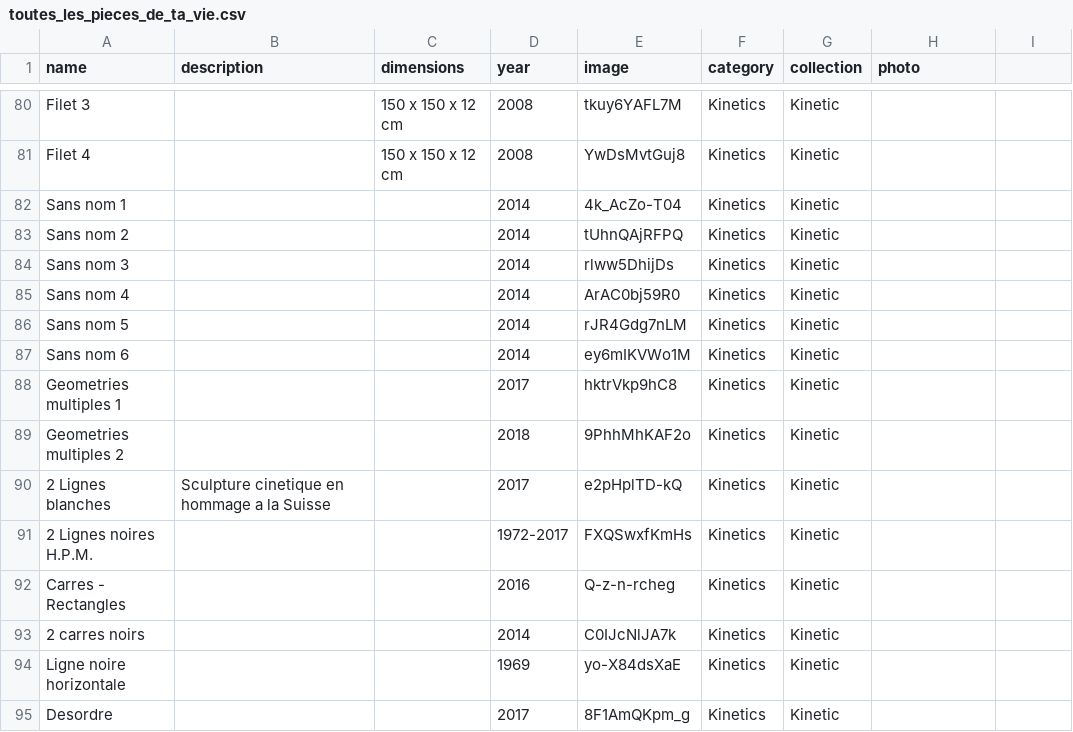
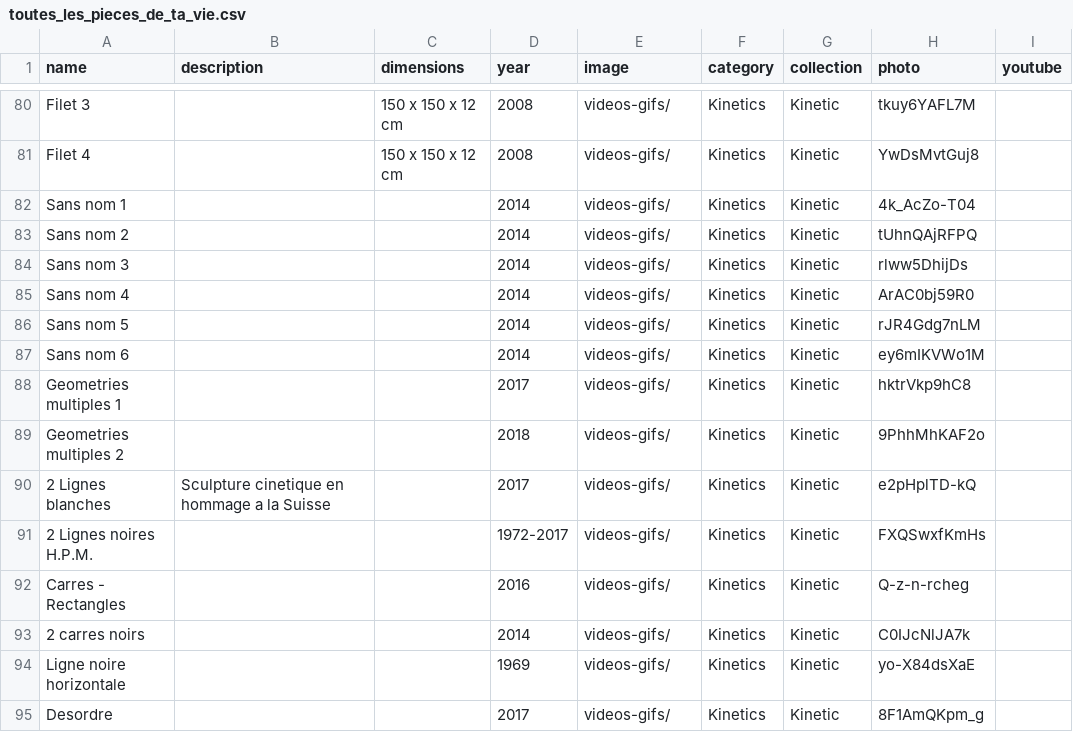
Before and after one commit to svilder/app-roger-vilder, a CSV file: lib/seeds/toutes_les_pieces_de_ta_vie.csv, drawn as a sheet; only a part is shown, gaps mark what is left out; the diff covers the shown part only; the diff names each change by its address in the sheet, - before the commit and + after, or states it on an @@ line.

```diff
--- a/lib/seeds/toutes_les_pieces_de_ta_vie.csv
+++ b/lib/seeds/toutes_les_pieces_de_ta_vie.csv
-I1: (empty)
+I1: youtube
-E80 (image): tkuy6YAFL7M
+E80 (image): videos-gifs/
-H80 (photo): (empty)
+H80 (photo): tkuy6YAFL7M
-E81 (image): YwDsMvtGuj8
+E81 (image): videos-gifs/
-H81 (photo): (empty)
+H81 (photo): YwDsMvtGuj8
-E82 (image): 4k_AcZo-T04
+E82 (image): videos-gifs/
-H82 (photo): (empty)
+H82 (photo): 4k_AcZo-T04
-E83 (image): tUhnQAjRFPQ
+E83 (image): videos-gifs/
-H83 (photo): (empty)
+H83 (photo): tUhnQAjRFPQ
-E84 (image): rlww5DhijDs
+E84 (image): videos-gifs/
-H84 (photo): (empty)
+H84 (photo): rlww5DhijDs
-E85 (image): ArAC0bj59R0
+E85 (image): videos-gifs/
-H85 (photo): (empty)
+H85 (photo): ArAC0bj59R0
-E86 (image): rJR4Gdg7nLM
+E86 (image): videos-gifs/
-H86 (photo): (empty)
+H86 (photo): rJR4Gdg7nLM
-E87 (image): ey6mIKVWo1M
+E87 (image): videos-gifs/
-H87 (photo): (empty)
+H87 (photo): ey6mIKVWo1M
-E88 (image): hktrVkp9hC8
+E88 (image): videos-gifs/
-H88 (photo): (empty)
+H88 (photo): hktrVkp9hC8
-E89 (image): 9PhhMhKAF2o
+E89 (image): videos-gifs/
-H89 (photo): (empty)
+H89 (photo): 9PhhMhKAF2o
-E90 (image): e2pHplTD-kQ
+E90 (image): videos-gifs/
-H90 (photo): (empty)
+H90 (photo): e2pHplTD-kQ
-E91 (image): FXQSwxfKmHs
+E91 (image): videos-gifs/
-H91 (photo): (empty)
+H91 (photo): FXQSwxfKmHs
-E92 (image): Q-z-n-rcheg
+E92 (image): videos-gifs/
-H92 (photo): (empty)
+H92 (photo): Q-z-n-rcheg
-E93 (image): C0IJcNlJA7k
+E93 (image): videos-gifs/
-H93 (photo): (empty)
+H93 (photo): C0IJcNlJA7k
-E94 (image): yo-X84dsXaE
+E94 (image): videos-gifs/
-H94 (photo): (empty)
+H94 (photo): yo-X84dsXaE
-E95 (image): 8F1AmQKpm_g
+E95 (image): videos-gifs/
-H95 (photo): (empty)
+H95 (photo): 8F1AmQKpm_g
```
Also changed, not shown: 38 edited cells elsewhere in this file, 1 other file.
